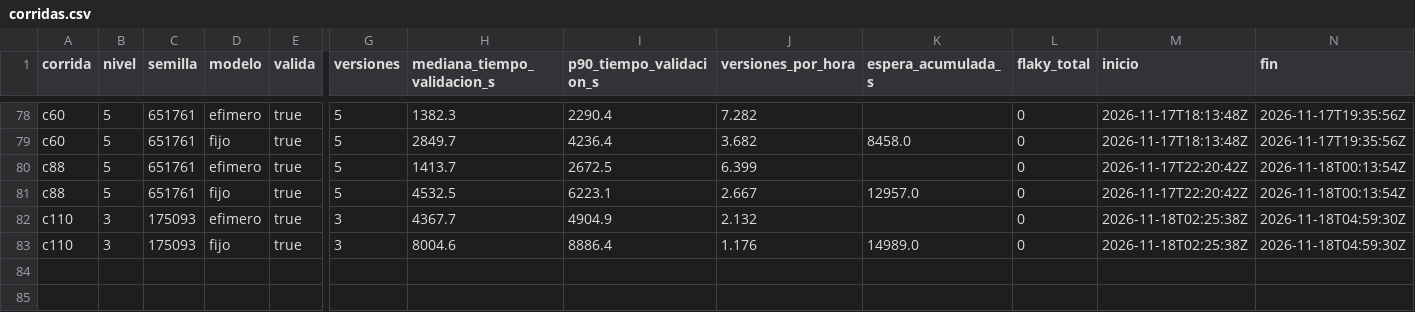
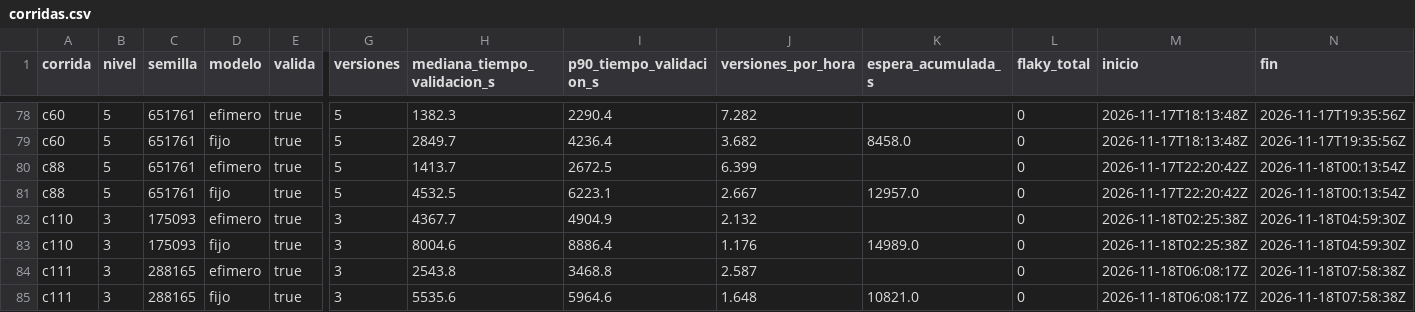
Before and after one commit to tesis-entornos/tesis-generador, a CSV file: datos/corridas.csv, drawn as a sheet; only a part is shown, gaps mark what is left out; rows hold the shown columns only; the diff names each change by its address in the sheet, - before the commit and + after, or states it on an @@ line.

```diff
--- a/datos/corridas.csv
+++ b/datos/corridas.csv
+row 84: c111 | 3 | 288165 | efimero | true | 3 | 2543.8 | 3468.8 | 2.587 |  | 0 | 2026-11-18T06:08:17Z | 2026-11-18T07:58:38Z
+row 85: c111 | 3 | 288165 | fijo | true | 3 | 5535.6 | 5964.6 | 1.648 | 10821.0 | 0 | 2026-11-18T06:08:17Z | 2026-11-18T07:58:38Z
```
Also changed, not shown: datos/versiones.csv, 7 other files.
